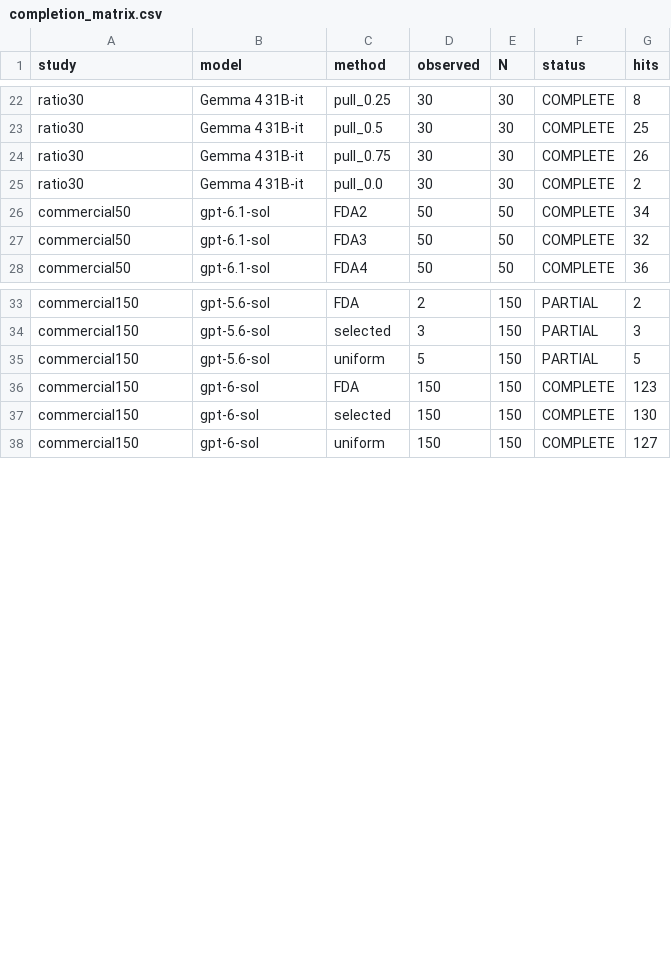
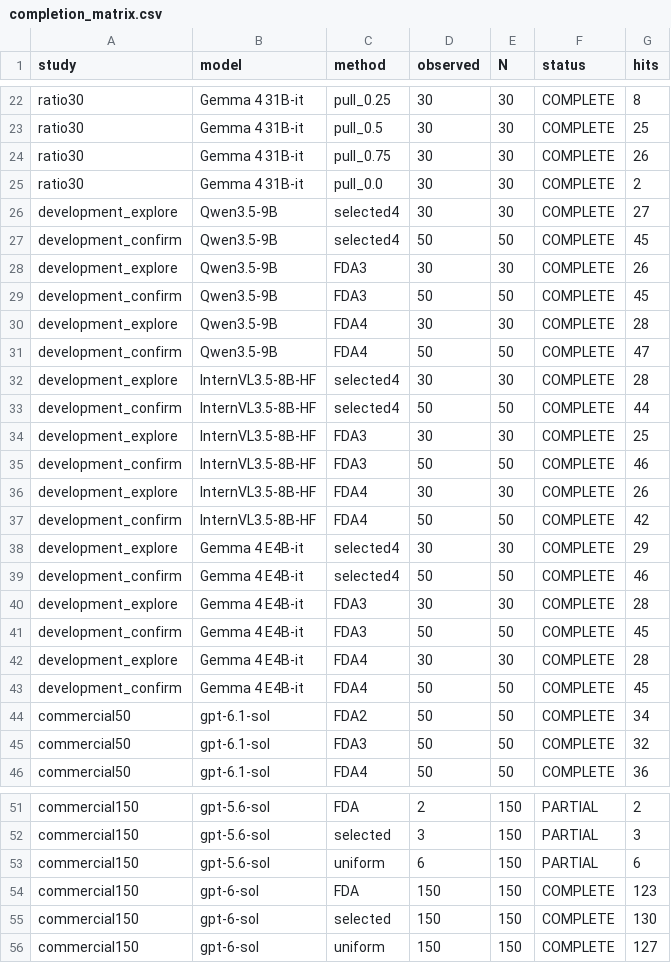
Before and after one commit to pe0-p1e/exper-tran, a CSV file: experiments/2026-10-a100-precommercial-v7-targeted-50/reports/v8_paper_closeout/reports/completion_matrix.csv, drawn as a sheet; only a part is shown, gaps mark what is left out.

```diff
--- a/experiments/2026-10-a100-precommercial-v7-targeted-50/reports/v8_paper_closeout/reports/completion_matrix.csv
+++ b/experiments/2026-10-a100-precommercial-v7-targeted-50/reports/v8_paper_closeout/reports/completion_matrix.csv
@@ -25,2 +25,20 @@ ratio30,Gemma 4 31B-it,pull_0.75,30,30,COMPLETE,26
 ratio30,Gemma 4 31B-it,pull_0.0,30,30,COMPLETE,2
+development_explore,Qwen3.5-9B,selected4,30,30,COMPLETE,27
+development_confirm,Qwen3.5-9B,selected4,50,50,COMPLETE,45
+development_explore,Qwen3.5-9B,FDA3,30,30,COMPLETE,26
+development_confirm,Qwen3.5-9B,FDA3,50,50,COMPLETE,45
+development_explore,Qwen3.5-9B,FDA4,30,30,COMPLETE,28
+development_confirm,Qwen3.5-9B,FDA4,50,50,COMPLETE,47
+development_explore,InternVL3.5-8B-HF,selected4,30,30,COMPLETE,28
+development_confirm,InternVL3.5-8B-HF,selected4,50,50,COMPLETE,44
+development_explore,InternVL3.5-8B-HF,FDA3,30,30,COMPLETE,25
+development_confirm,InternVL3.5-8B-HF,FDA3,50,50,COMPLETE,46
+development_explore,InternVL3.5-8B-HF,FDA4,30,30,COMPLETE,26
+development_confirm,InternVL3.5-8B-HF,FDA4,50,50,COMPLETE,42
+development_explore,Gemma 4 E4B-it,selected4,30,30,COMPLETE,29
+development_confirm,Gemma 4 E4B-it,selected4,50,50,COMPLETE,46
+development_explore,Gemma 4 E4B-it,FDA3,30,30,COMPLETE,28
+development_confirm,Gemma 4 E4B-it,FDA3,50,50,COMPLETE,45
+development_explore,Gemma 4 E4B-it,FDA4,30,30,COMPLETE,28
+development_confirm,Gemma 4 E4B-it,FDA4,50,50,COMPLETE,45
 commercial50,gpt-6.1-sol,FDA2,50,50,COMPLETE,34
@@ -34,3 +52,3 @@ commercial150,gpt-5.6-sol,FDA,2,150,PARTIAL,2
 commercial150,gpt-5.6-sol,selected,3,150,PARTIAL,3
-commercial150,gpt-5.6-sol,uniform,5,150,PARTIAL,5
+commercial150,gpt-5.6-sol,uniform,6,150,PARTIAL,6
 commercial150,gpt-6-sol,FDA,150,150,COMPLETE,123
```
Also changed, not shown: experiments/2026-10-a100-precommercial-v7-targeted-50/reports/v8_paper_closeout/reports/paired_comparisons.csv, 9 other files.
